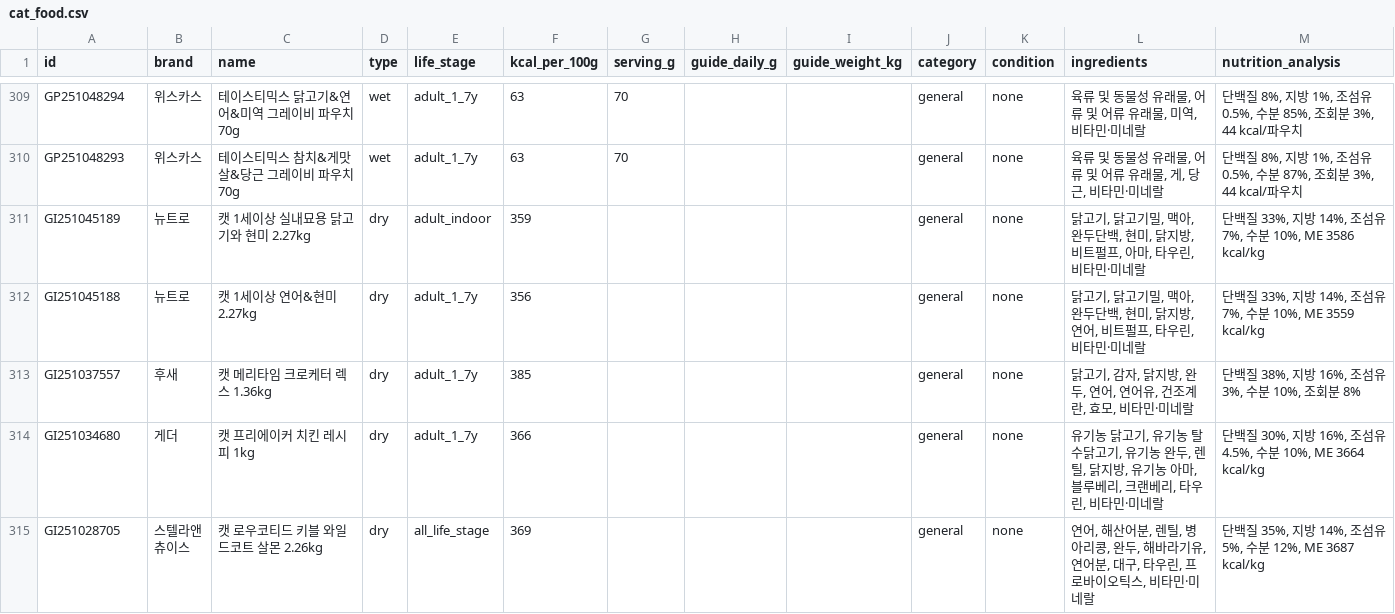
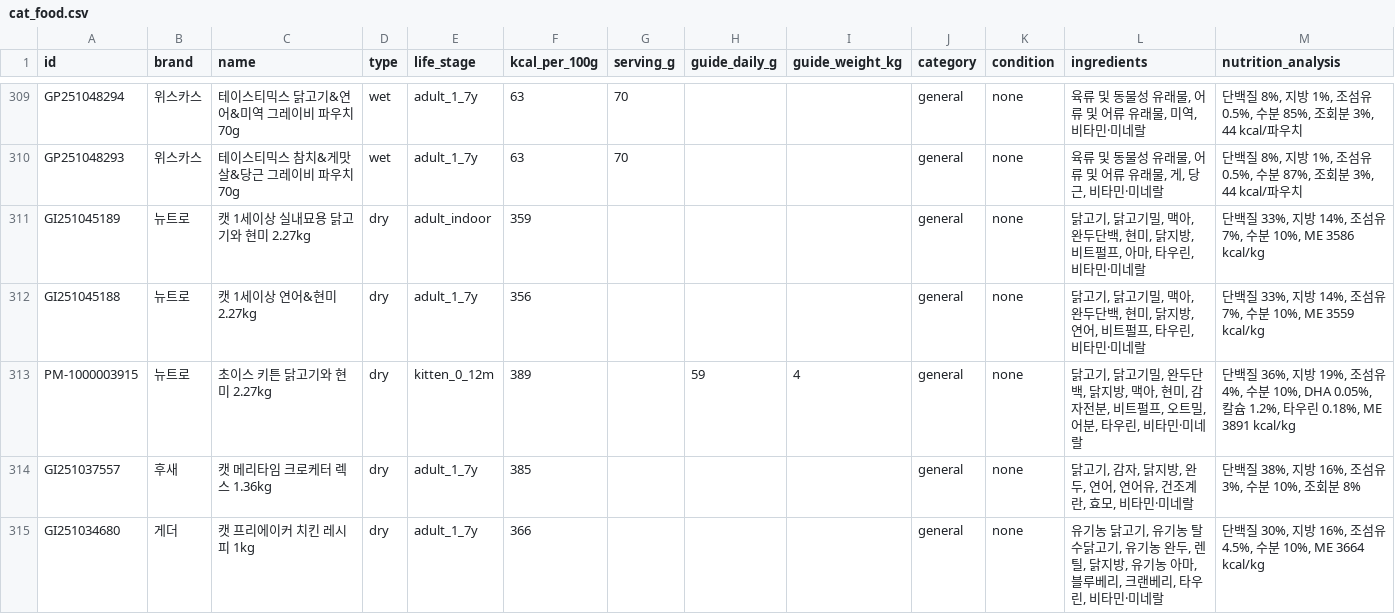
Before and after one commit to totald369/mycat, a CSV file: prisma/cat_food.csv, drawn as a sheet; only a part is shown, gaps mark what is left out; the shorter side is filled out with more unchanged rows.

```diff
--- a/prisma/cat_food.csv
+++ b/prisma/cat_food.csv
@@ -312,2 +312,3 @@ GI251045189,뉴트로,캣 1세이상 실내묘용 닭고기와 현미 2.27kg,dry
 GI251045188,뉴트로,캣 1세이상 연어&현미 2.27kg,dry,adult_1_7y,356,,,,general,none,"닭고기, 닭고기밀, 맥아, 완두단백, 현미, 닭지방, 연어, 비트펄프, 타우린, 비타민·미네랄","단백질 33%, 지방 14%, 조섬유 7%, 수분 10%, ME 3559 kcal/kg"
+PM-1000003915,뉴트로,초이스 키튼 닭고기와 현미 2.27kg,dry,kitten_0_12m,389,,59,4,general,none,"닭고기, 닭고기밀, 완두단백, 닭지방, 맥아, 현미, 감자전분, 비트펄프, 오트밀, 어분, 타우린, 비타민·미네랄","단백질 36%, 지방 19%, 조섬유 4%, 수분 10%, DHA 0.05%, 칼슘 1.2%, 타우린 0.18%, ME 3891 kcal/kg"
 GI251037557,후새,캣 메리타임 크로케터 렉스 1.36kg,dry,adult_1_7y,385,,,,general,none,"닭고기, 감자, 닭지방, 완두, 연어, 연어유, 건조계란, 효모, 비타민·미네랄","단백질 38%, 지방 16%, 조섬유 3%, 수분 10%, 조회분 8%"
```
Also changed, not shown: 3 other files.
